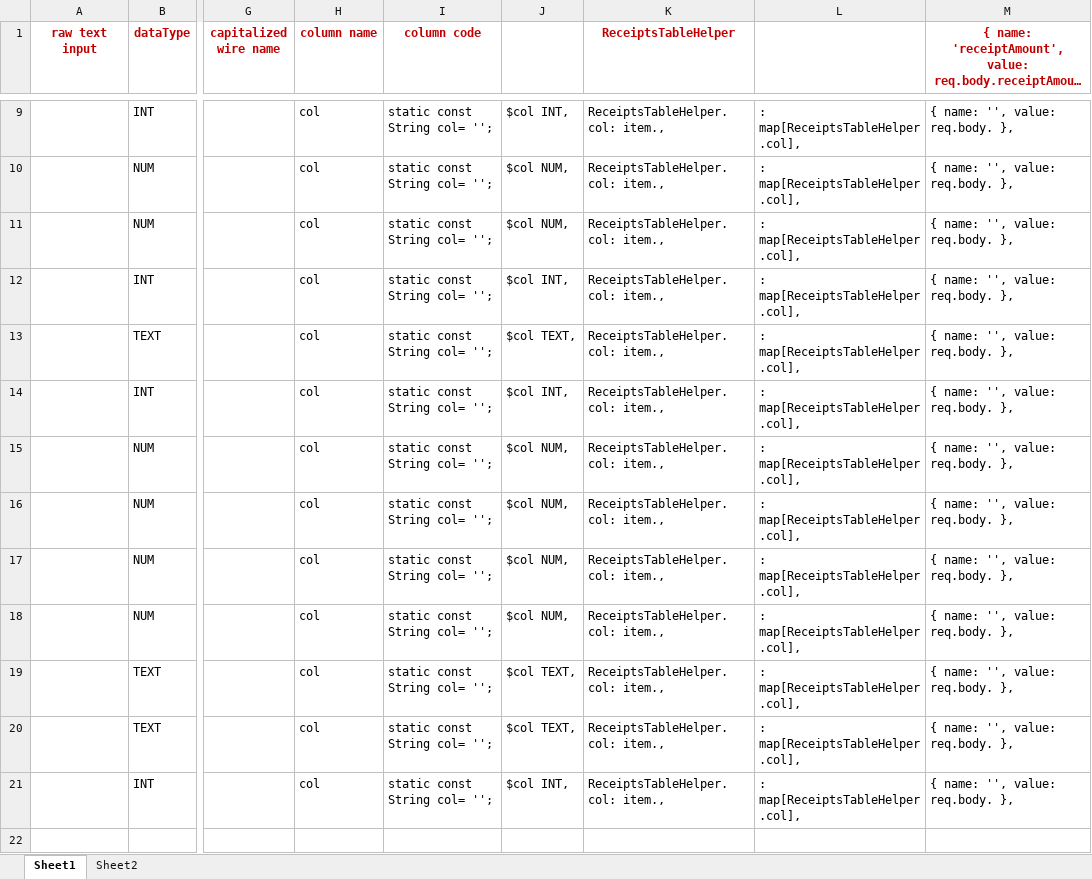
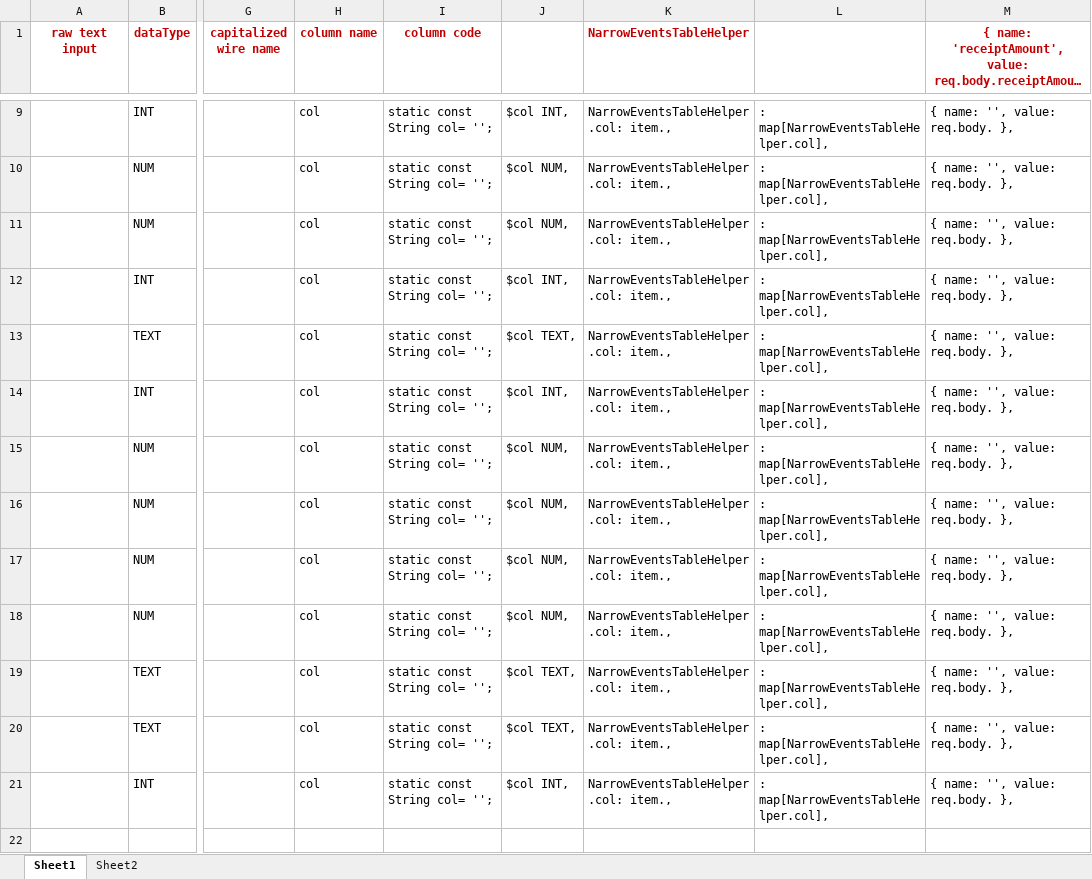
Before and after one commit to James-A-White/HarrierCentral, an Excel workbook: android/devHelpers/DataClassHelper.xlsx, sheet Sheet1, drawn as a sheet; only a part is shown, gaps mark what is left out; long unchanged cells end in …; values as stored, in another font and other column widths than the file's, no borders; the diff covers the shown part only; the diff names each change by its address in the sheet, - before the commit and + after, or states it on an @@ line.

```diff
--- a/android/devHelpers/DataClassHelper.xlsx (sheet Sheet1)
+++ b/android/devHelpers/DataClassHelper.xlsx (sheet Sheet1)
-K1: ReceiptsTableHelper
+K1: NarrowEventsTableHelper
-K9:K21 (NarrowEventsTableHelper): ReceiptsTableHelper.col: item.,
+K9:K21 (NarrowEventsTableHelper): NarrowEventsTableHelper.col: item.,
-L9:L21: : map[ReceiptsTableHelper.col],
+L9:L21: : map[NarrowEventsTableHelper.col],
```
Also changed, not shown: 5 added rows, 5 removed rows and 4 edited cells elsewhere in this sheet, 7 other files.
